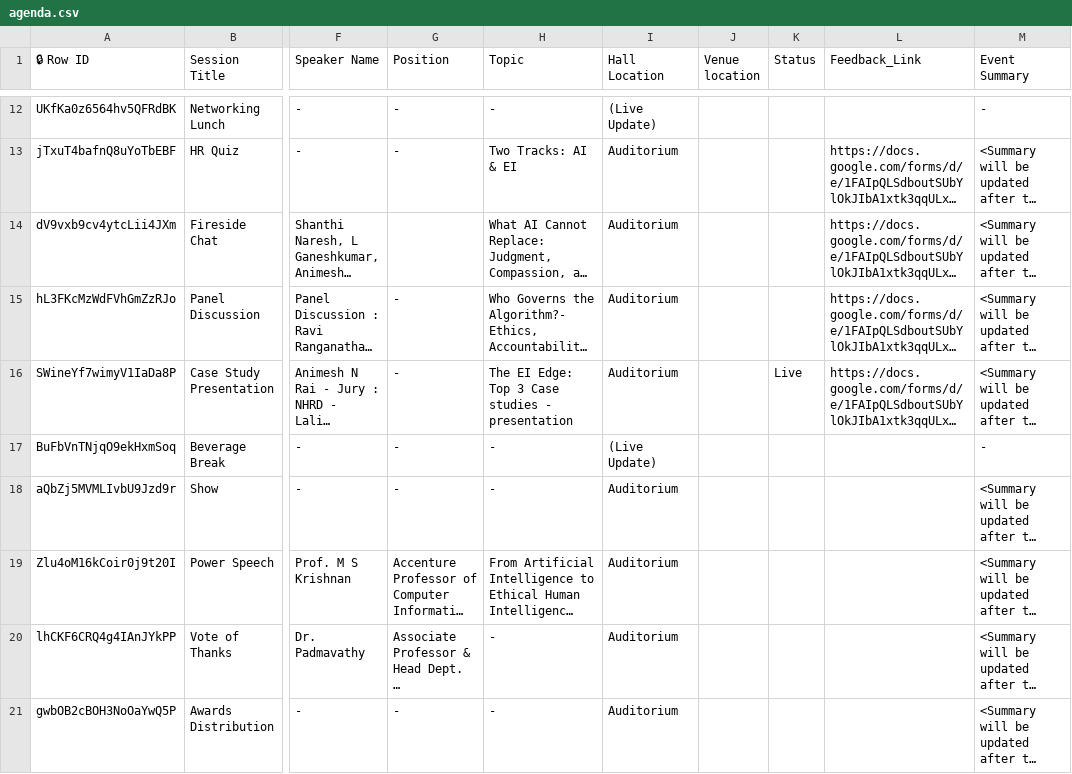
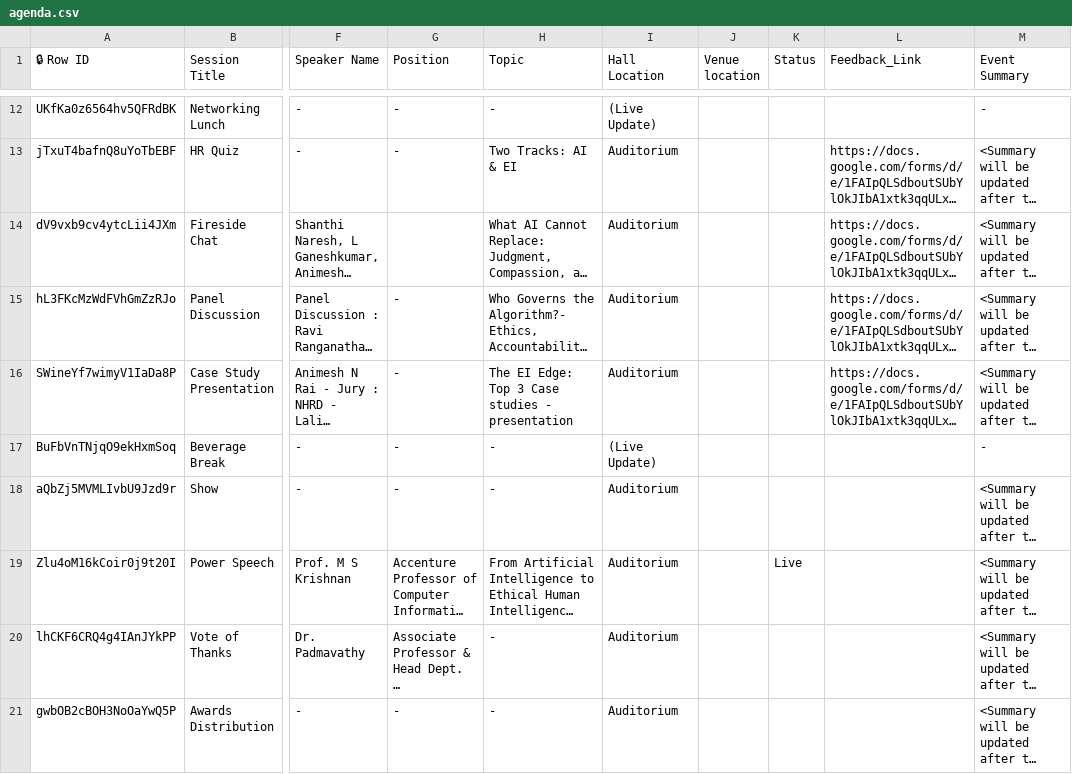
Before and after one commit to Jatin-M21/nhrd-app, a CSV file: agenda.csv, drawn as a sheet; only a part is shown, gaps mark what is left out; long unchanged cells end in …; the diff names each change by its address in the sheet, - before the commit and + after, or states it on an @@ line.

Commit message:
Add files via upload

```diff
--- a/agenda.csv
+++ b/agenda.csv
-K16 (Status): Live
+K16 (Status): (empty)
-K19 (Status): (empty)
+K19 (Status): Live
```
